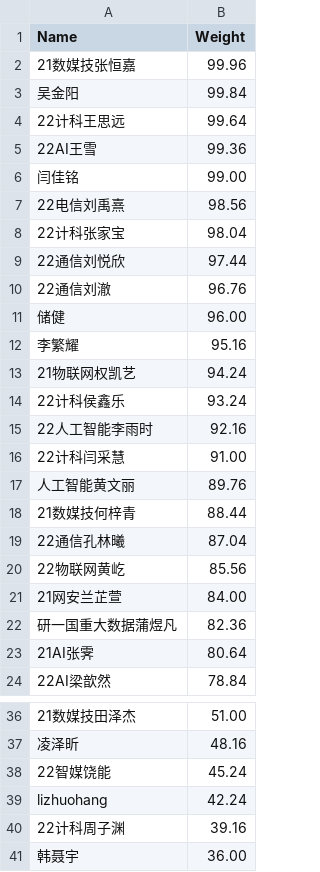
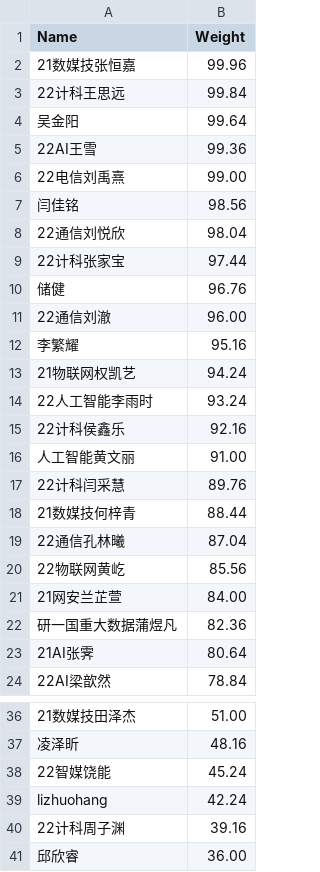
Before and after one commit to dukerki/VJudge-Spider-on-TravisCI, a CSV file: Weight.csv, drawn as a sheet; only a part is shown, gaps mark what is left out.

```diff
--- a/Weight.csv
+++ b/Weight.csv
@@ -2,17 +2,17 @@ Name, Weight
 21数媒技张恒嘉, 99.96
-吴金阳, 99.84
-22计科王思远, 99.64
+22计科王思远, 99.84
+吴金阳, 99.64
 22AI王雪, 99.36
-闫佳铭, 99.00
-22电信刘禹熹, 98.56
-22计科张家宝, 98.04
-22通信刘悦欣, 97.44
-22通信刘澈, 96.76
-储健, 96.00
+22电信刘禹熹, 99.00
+闫佳铭, 98.56
+22通信刘悦欣, 98.04
+22计科张家宝, 97.44
+储健, 96.76
+22通信刘澈, 96.00
 李繁耀, 95.16
 21物联网权凯艺, 94.24
-22计科侯鑫乐, 93.24
-22人工智能李雨时, 92.16
-22计科闫采慧, 91.00
-人工智能黄文丽, 89.76
+22人工智能李雨时, 93.24
+22计科侯鑫乐, 92.16
+人工智能黄文丽, 91.00
+22计科闫采慧, 89.76
 21数媒技何梓青, 88.44
@@ -40,2 +40,2 @@ lizhuohang, 42.24
 22计科周子渊, 39.16
-韩聂宇, 36.00
+邱欣睿, 36.00
```
Also changed, not shown: ContestRecord.csv, LuckyDogRecord.csv, 2 other files.
